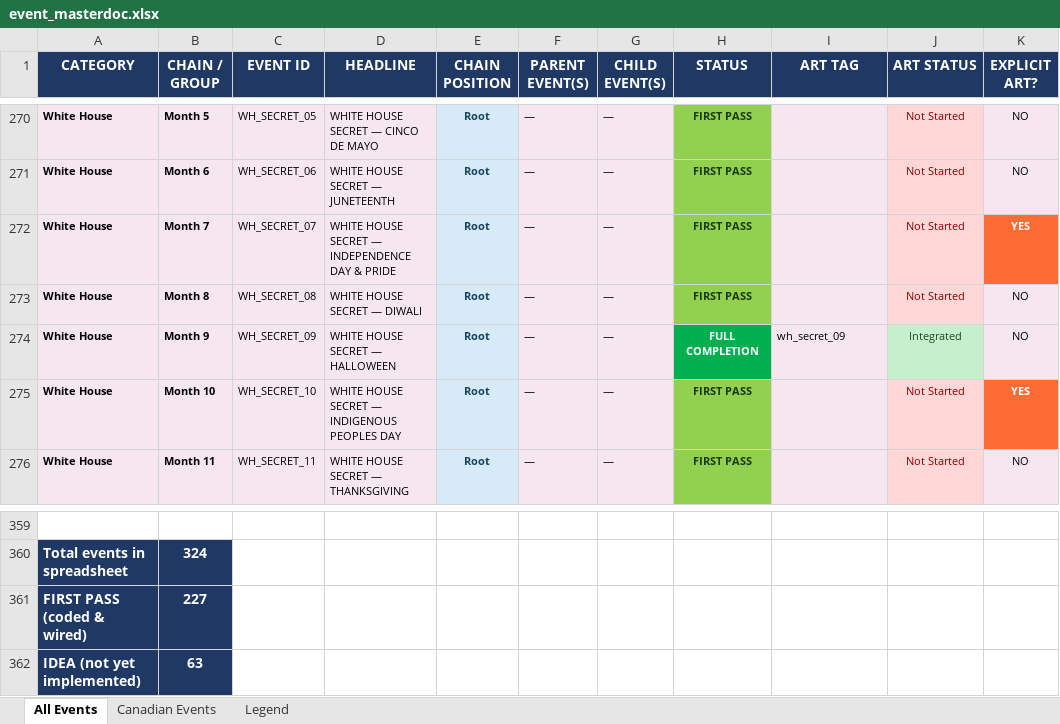
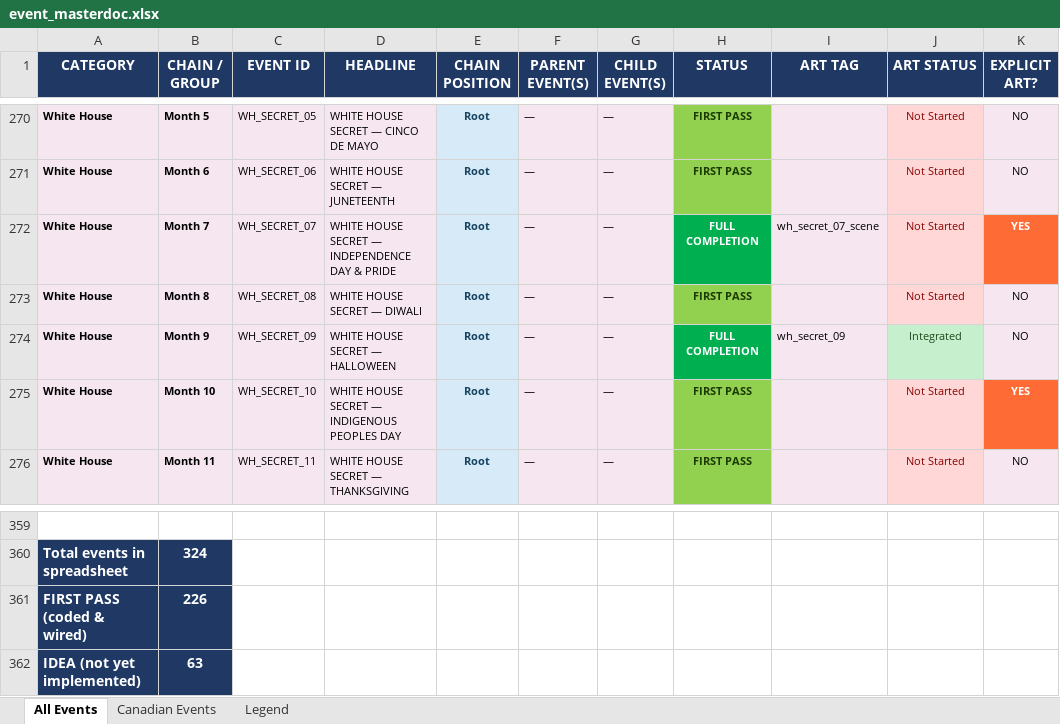
Before and after one commit to etherthegreat/mostupdatedfarsword, an Excel workbook: event_masterdoc.xlsx, sheet All Events, drawn as a sheet; only a part is shown, gaps mark what is left out; values as stored, in another font and other column widths than the file's, no borders; the diff names each change by its address in the sheet, - before the commit and + after, or states it on an @@ line.

```diff
--- a/event_masterdoc.xlsx (sheet All Events)
+++ b/event_masterdoc.xlsx (sheet All Events)
-H272 (STATUS): FIRST PASS
+H272 (STATUS): FULL COMPLETION
@@ H272 fill: #92D050 → #00B050, text colour: #1A3A00 → #FFFFFF @@
-I272 (ART TAG): (empty)
+I272 (ART TAG): wh_secret_07_scene
-B361 (CHAIN / GROUP): 227
+B361 (CHAIN / GROUP): 226
```
Also changed, not shown: 2 other files.
